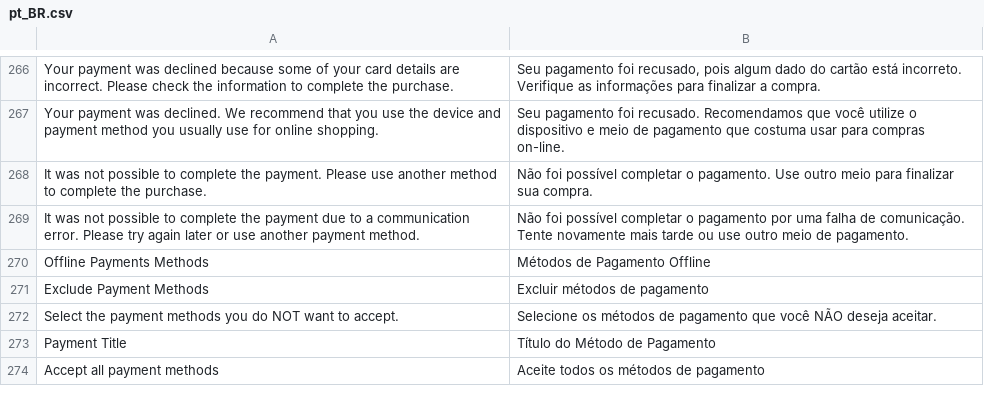
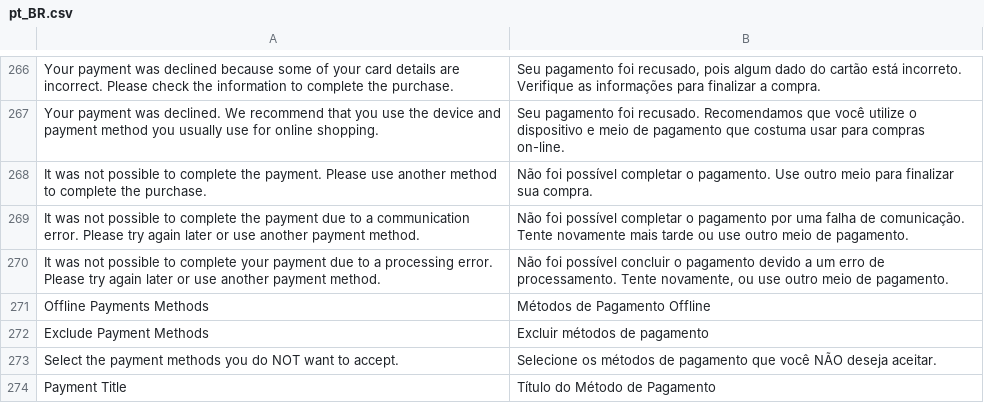
Before and after one commit to mercadopago/adb-payment, a CSV file: i18n/pt_BR.csv, drawn as a sheet; only a part is shown, gaps mark what is left out; the shorter side is filled out with more unchanged rows; the diff names each change by its address in the sheet, - before the commit and + after, or states it on an @@ line.

```diff
--- a/i18n/pt_BR.csv
+++ b/i18n/pt_BR.csv
+row 270: It was not possible to complete your payment due to a processing error. Please try again later or use another payment method. | Não foi possível concluir o pagamento devido a um erro de processamento. Tente novamente, ou use outro meio de pagamento.
```
Also changed, not shown: i18n/en_US.csv, i18n/es_AR.csv, 13 other files.
